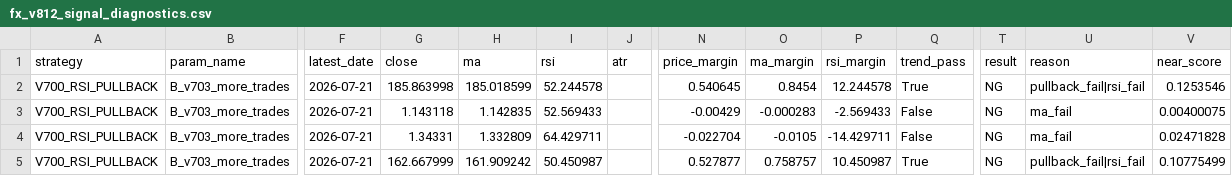
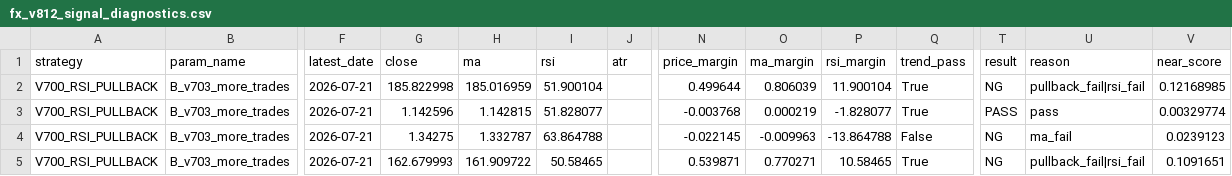
Before and after one commit to pengin01/Fx-Trade-System, a CSV file: fx_v812_signal_diagnostics.csv, drawn as a sheet; only a part is shown, gaps mark what is left out; the diff covers the shown part only; the diff names each change by its address in the sheet, - before the commit and + after, or states it on an @@ line.

```diff
--- a/fx_v812_signal_diagnostics.csv
+++ b/fx_v812_signal_diagnostics.csv
-G2 (close): 185.863998
+G2 (close): 185.822998
-H2 (ma): 185.018599
+H2 (ma): 185.016959
-I2 (rsi): 52.244578
+I2 (rsi): 51.900104
-N2 (price_margin): 0.540645
+N2 (price_margin): 0.499644
-O2 (ma_margin): 0.8454
+O2 (ma_margin): 0.806039
-P2 (rsi_margin): 12.244578
+P2 (rsi_margin): 11.900104
-V2 (near_score): 0.1253546
+V2 (near_score): 0.12168985
-G3 (close): 1.143118
+G3 (close): 1.142596
-H3 (ma): 1.142835
+H3 (ma): 1.142815
-I3 (rsi): 52.569433
+I3 (rsi): 51.828077
-N3 (price_margin): -0.00429
+N3 (price_margin): -0.003768
-O3 (ma_margin): -0.000283
+O3 (ma_margin): 0.000219
-P3 (rsi_margin): -2.569433
+P3 (rsi_margin): -1.828077
-Q3 (trend_pass): False
+Q3 (trend_pass): True
-T3 (result): NG
+T3 (result): PASS
-U3 (reason): ma_fail
+U3 (reason): pass
-V3 (near_score): 0.00400075
+V3 (near_score): 0.00329774
-G4 (close): 1.34331
+G4 (close): 1.34275
-H4 (ma): 1.332809
+H4 (ma): 1.332787
-I4 (rsi): 64.429711
+I4 (rsi): 63.864788
-N4 (price_margin): -0.022704
+N4 (price_margin): -0.022145
-O4 (ma_margin): -0.0105
+O4 (ma_margin): -0.009963
-P4 (rsi_margin): -14.429711
+P4 (rsi_margin): -13.864788
-V4 (near_score): 0.02471828
+V4 (near_score): 0.0239123
-G5 (close): 162.667999
+G5 (close): 162.679993
-H5 (ma): 161.909242
+H5 (ma): 161.909722
-I5 (rsi): 50.450987
+I5 (rsi): 50.58465
-N5 (price_margin): 0.527877
+N5 (price_margin): 0.539871
-O5 (ma_margin): 0.758757
+O5 (ma_margin): 0.770271
-P5 (rsi_margin): 10.450987
+P5 (rsi_margin): 10.58465
-V5 (near_score): 0.10775499
+V5 (near_score): 0.1091651
```
Also changed, not shown: 10 edited cells elsewhere in this file, fx_v811_equity.csv, 4 other files.
